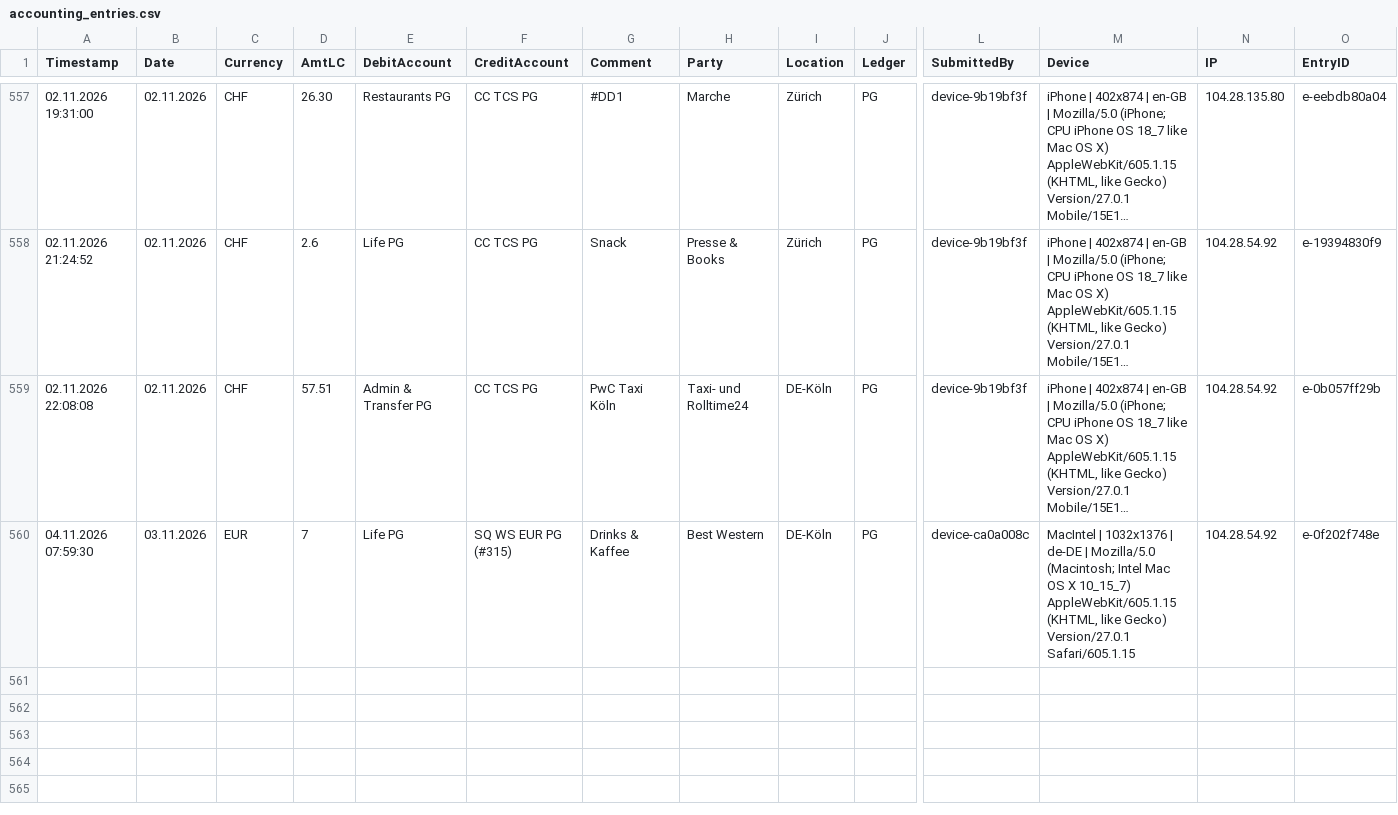
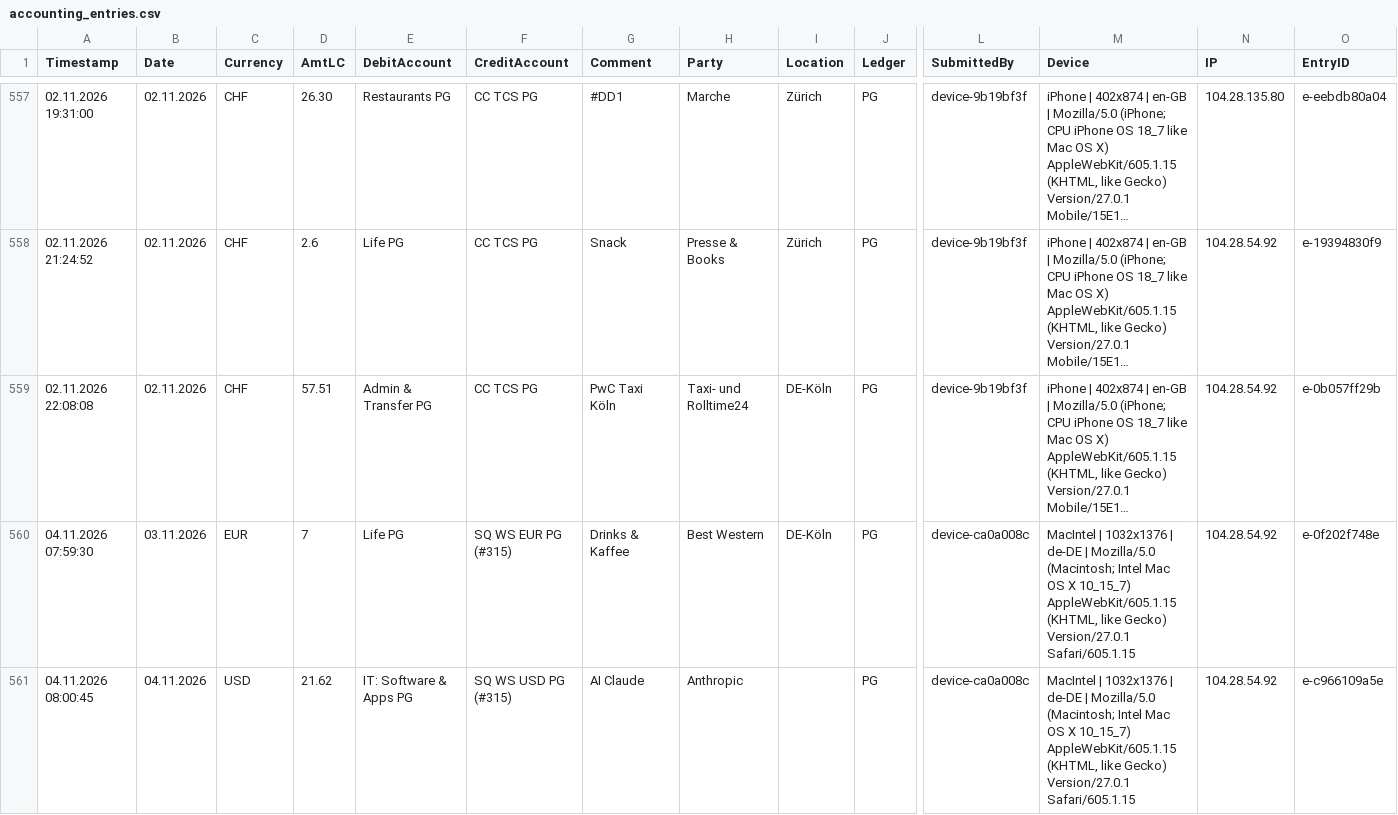
Before and after one commit to Munotstadt/accountingdatacollector, a CSV file: accounting_entries.csv, drawn as a sheet; only a part is shown, gaps mark what is left out; long unchanged cells end in …; rows hold the shown columns only; the diff names each change by its address in the sheet, - before the commit and + after, or states it on an @@ line.

Commit message:
Add ledger entry 04.11.2026 · Anthropic · USD 21.62

```diff
--- a/accounting_entries.csv
+++ b/accounting_entries.csv
+row 561: 04.11.2026 08:00:45 | 04.11.2026 | USD | 21.62 | IT: Software & Apps PG | SQ WS USD PG (#315) | AI Claude | Anthropic |  | PG | device-ca0a008c | MacIntel | 1032x1376 | de-DE | Mozilla/5.0 (Macintosh; Intel Mac OS X 10_15_7) AppleWebKit/605.1.15 (KHTML, like Gecko) Version/27.0.1 Safari/605.1.15 | 104.28.54.92 | e-c966109a5e
```
